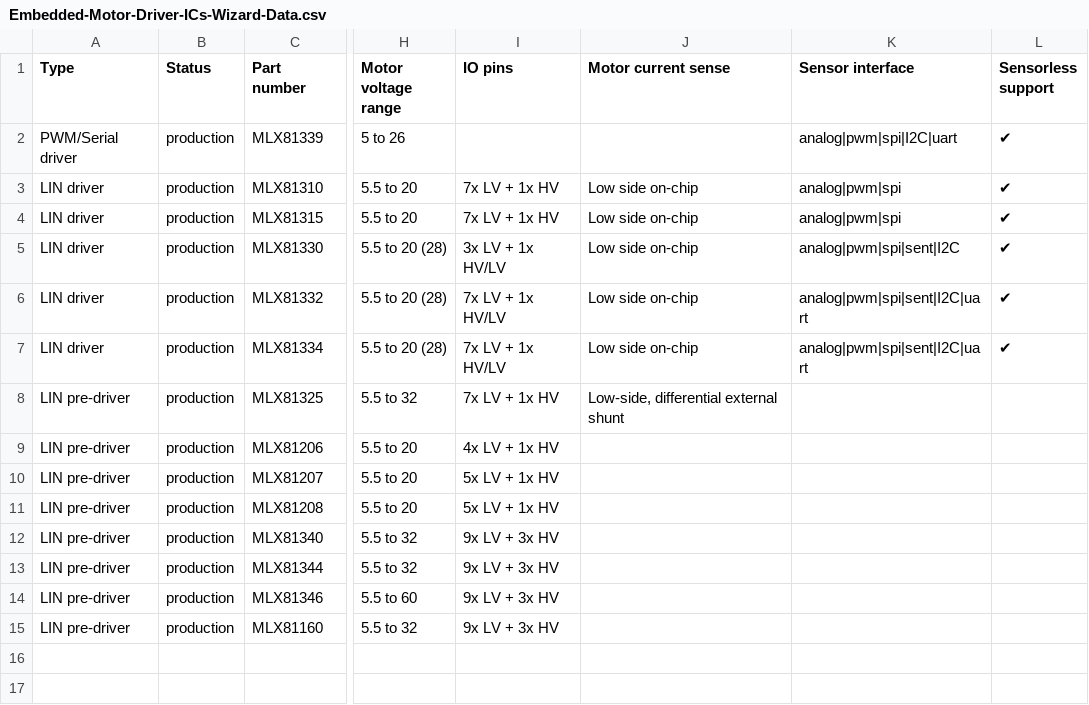
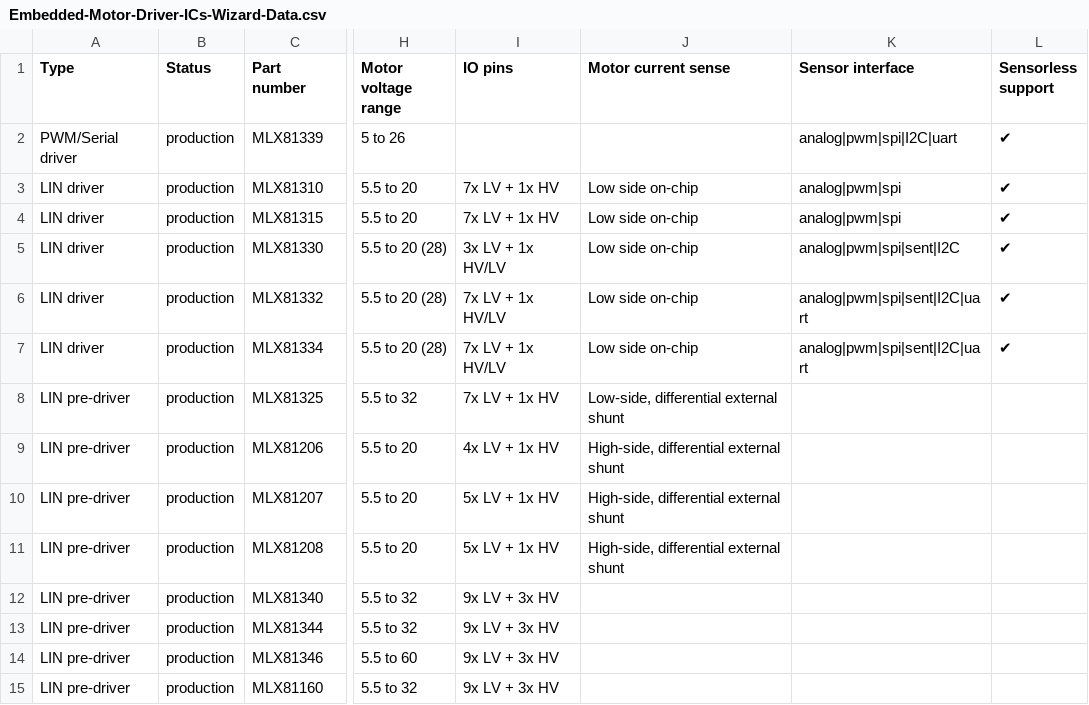
Before and after one commit to MelexisBC/Wizard--Embedded-Motor-Driver-ICs-Data, a CSV file: Embedded-Motor-Driver-ICs-Wizard-Data.csv, drawn as a sheet; only a part is shown, gaps mark what is left out; the diff names each change by its address in the sheet, - before the commit and + after, or states it on an @@ line.

Commit message:
Wizard - Embedded motor driver ICs - Google sheet updated

```diff
--- a/Embedded-Motor-Driver-ICs-Wizard-Data.csv
+++ b/Embedded-Motor-Driver-ICs-Wizard-Data.csv
-J9:J11 (Motor current sense): (empty)
+J9:J11 (Motor current sense): High-side, differential external shunt
```
